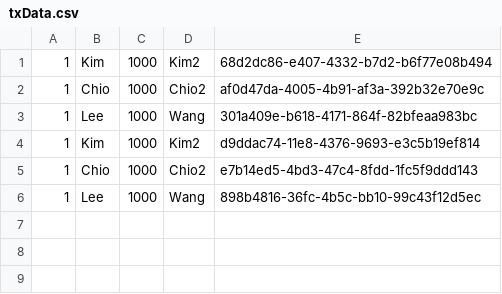
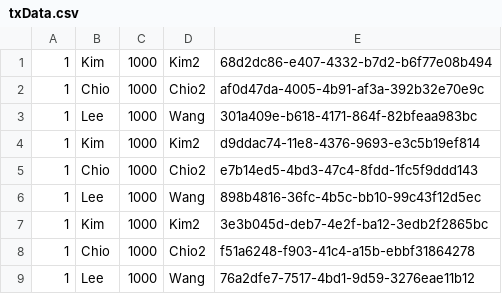
Before and after one commit to Jsoo-Kim/kopoLecture, a CSV file: pythonLecture/python_project/txData.csv, drawn as a sheet; the diff names each change by its address in the sheet, - before the commit and + after, or states it on an @@ line.

```diff
--- a/pythonLecture/python_project/txData.csv
+++ b/pythonLecture/python_project/txData.csv
+row 7: 1 | Kim | 1000 | Kim2 | 3e3b045d-deb7-4e2f-ba12-3edb2f2865bc
+row 8: 1 | Chio | 1000 | Chio2 | f51a6248-f903-41c4-a15b-ebbf31864278
+row 9: 1 | Lee | 1000 | Wang | 76a2dfe7-7517-4bd1-9d59-3276eae11b12
```
Also changed, not shown: 31 other files.
